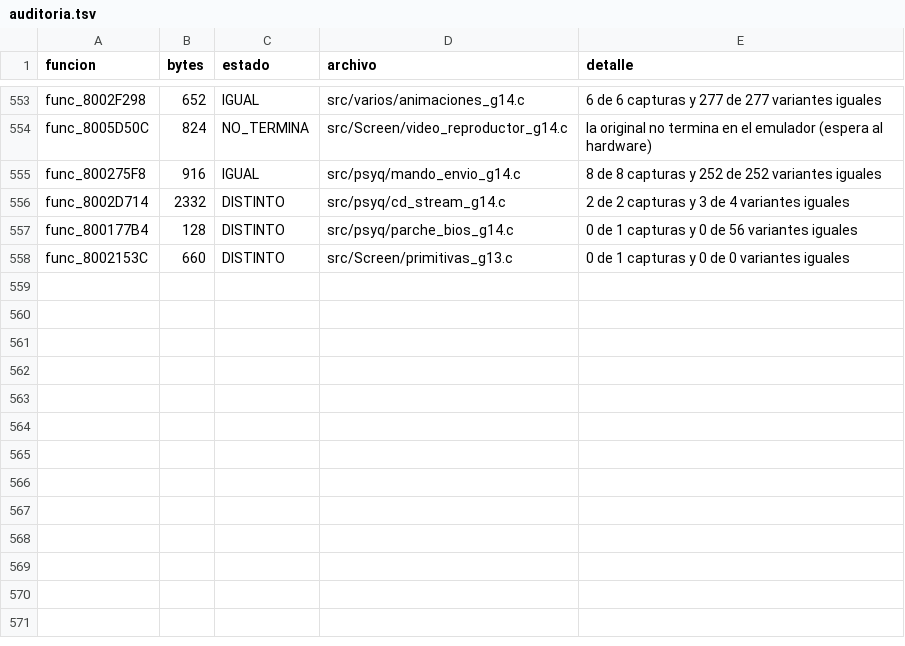
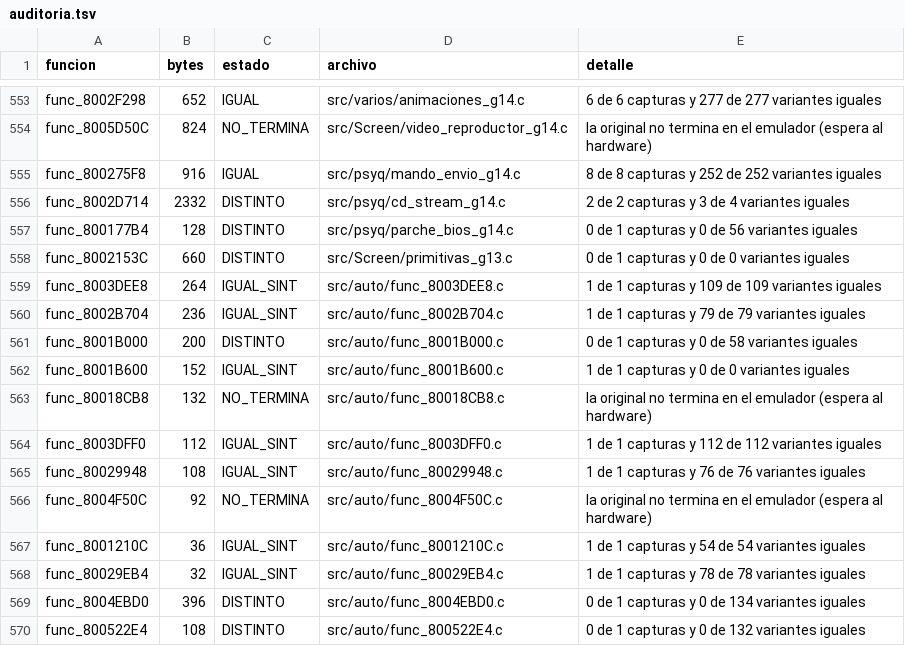
Before and after one commit to Tunuba/SABRINA, a TSV file: notas/fases/auditoria.tsv, drawn as a sheet; only a part is shown, gaps mark what is left out.

```diff
--- a/notas/fases/auditoria.tsv
+++ b/notas/fases/auditoria.tsv
@@ -558 +558,13 @@ func_800177B4	128	DISTINTO	src/psyq/parche_bios_g14.c	0 de 1 capturas y 0 de 56
 func_8002153C	660	DISTINTO	src/Screen/primitivas_g13.c	0 de 1 capturas y 0 de 0 variantes iguales
+func_8003DEE8	264	IGUAL_SINT	src/auto/func_8003DEE8.c	1 de 1 capturas y 109 de 109 variantes iguales
+func_8002B704	236	IGUAL_SINT	src/auto/func_8002B704.c	1 de 1 capturas y 79 de 79 variantes iguales
+func_8001B000	200	DISTINTO	src/auto/func_8001B000.c	0 de 1 capturas y 0 de 58 variantes iguales
+func_8001B600	152	IGUAL_SINT	src/auto/func_8001B600.c	1 de 1 capturas y 0 de 0 variantes iguales
+func_80018CB8	132	NO_TERMINA	src/auto/func_80018CB8.c	la original no termina en el emulador (espera al hardware)
+func_8003DFF0	112	IGUAL_SINT	src/auto/func_8003DFF0.c	1 de 1 capturas y 112 de 112 variantes iguales
+func_80029948	108	IGUAL_SINT	src/auto/func_80029948.c	1 de 1 capturas y 76 de 76 variantes iguales
+func_8004F50C	92	NO_TERMINA	src/auto/func_8004F50C.c	la original no termina en el emulador (espera al hardware)
+func_8001210C	36	IGUAL_SINT	src/auto/func_8001210C.c	1 de 1 capturas y 54 de 54 variantes iguales
+func_80029EB4	32	IGUAL_SINT	src/auto/func_80029EB4.c	1 de 1 capturas y 78 de 78 variantes iguales
+func_8004EBD0	396	DISTINTO	src/auto/func_8004EBD0.c	0 de 1 capturas y 0 de 134 variantes iguales
+func_800522E4	108	DISTINTO	src/auto/func_800522E4.c	0 de 1 capturas y 0 de 132 variantes iguales
```
